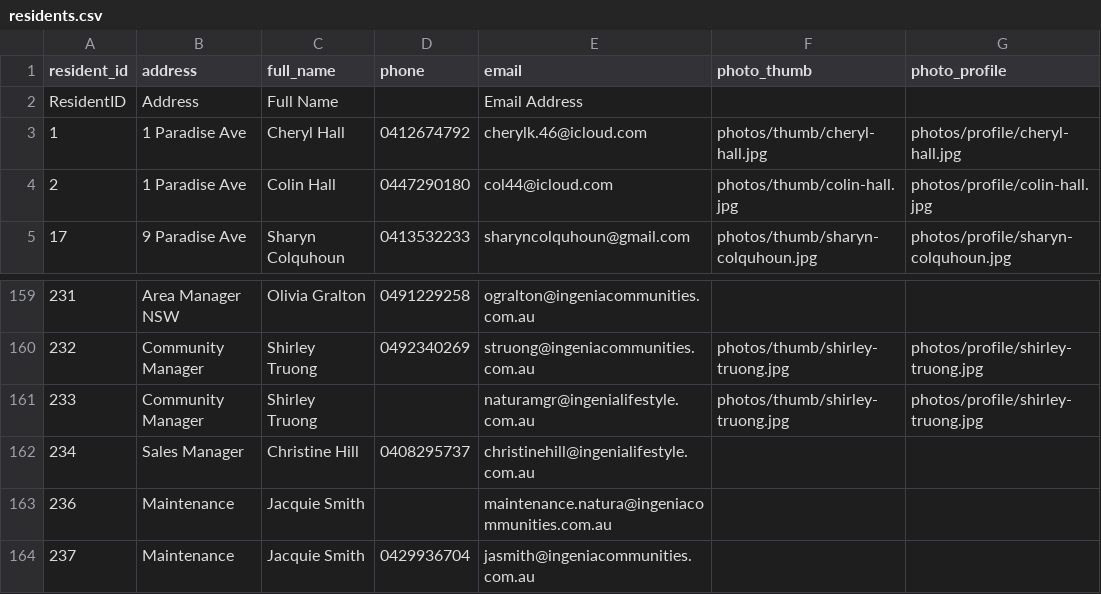
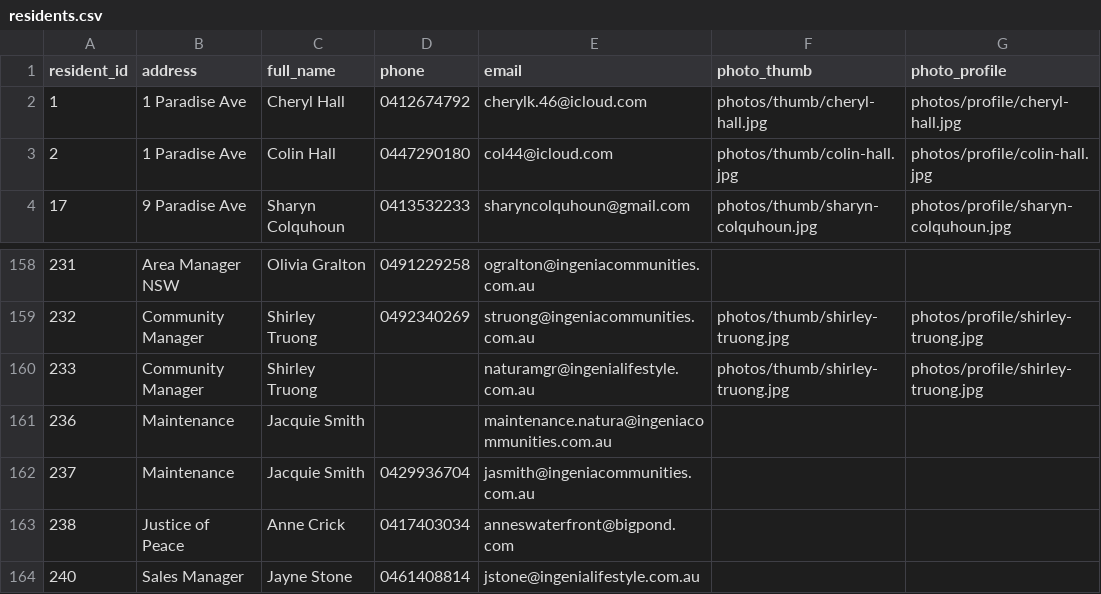
Before and after one commit to BrunoPons2/residents-directory, a CSV file: data/residents.csv, drawn as a sheet; only a part is shown, gaps mark what is left out; the shorter side is filled out with more unchanged rows; the diff names each change by its address in the sheet, - before the commit and + after, or states it on an @@ line.

Commit message:
Update residents PWA data 2026-07-21 11:56

```diff
--- a/data/residents.csv
+++ b/data/residents.csv
-row 2: ResidentID | Address | Full Name |  | Email Address
-row 162: 234 | Sales Manager | Christine Hill | 0408295737 | christinehill@ingenialifestyle.com.au
```
